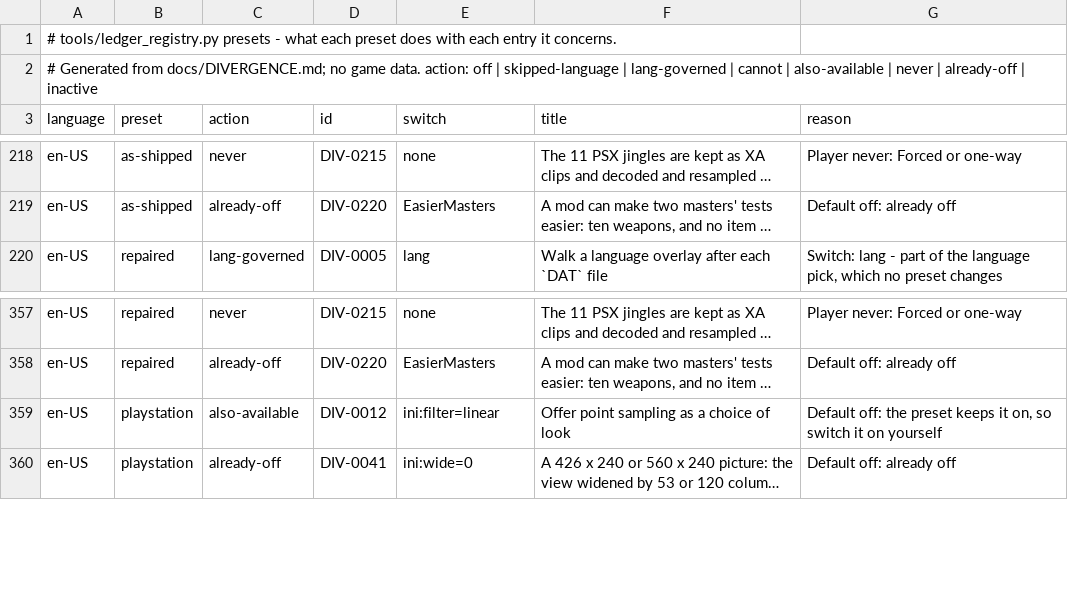
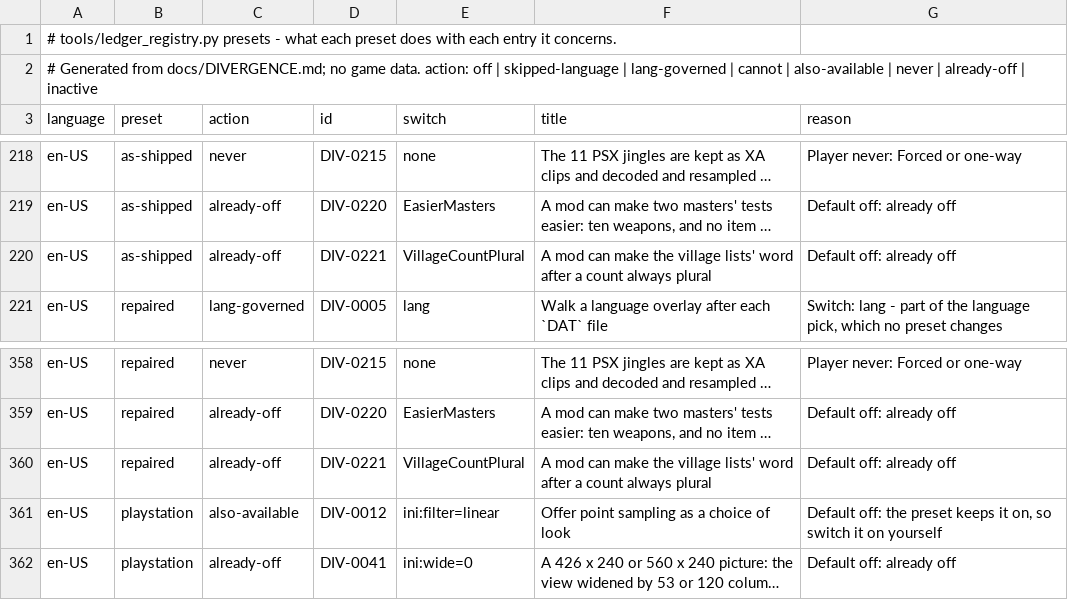
Before and after one commit to kerokline/BreathOfFire3PCPort, a TSV file: tools/launcher_host/presets_en-US.tsv, drawn as a sheet; only a part is shown, gaps mark what is left out; long unchanged cells end in …; the diff names each change by its address in the sheet, - before the commit and + after, or states it on an @@ line.

```diff
--- a/tools/launcher_host/presets_en-US.tsv
+++ b/tools/launcher_host/presets_en-US.tsv
+row 220: en-US | as-shipped | already-off | DIV-0221 | VillageCountPlural | A mod can make the village lists' word after a count always plural | Default off: already off
+row 360: en-US | repaired | already-off | DIV-0221 | VillageCountPlural | A mod can make the village lists' word after a count always plural | Default off: already off
```
Also changed, not shown: analysis/ledger_switches.tsv, tools/launcher_host/presets_original.tsv, 5 other files.
